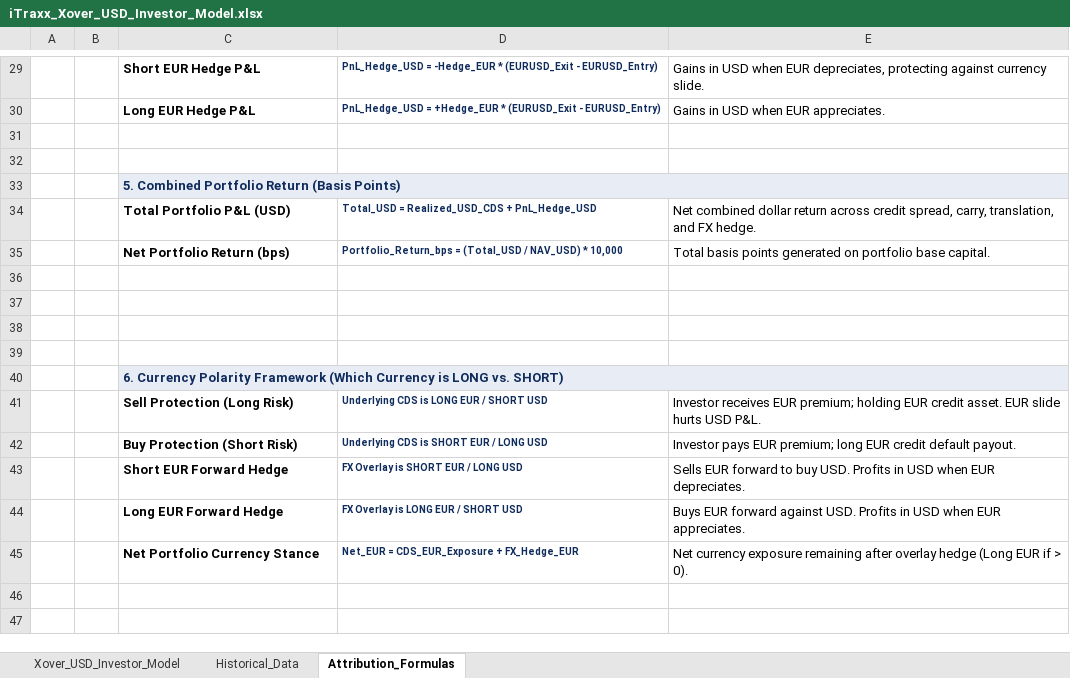
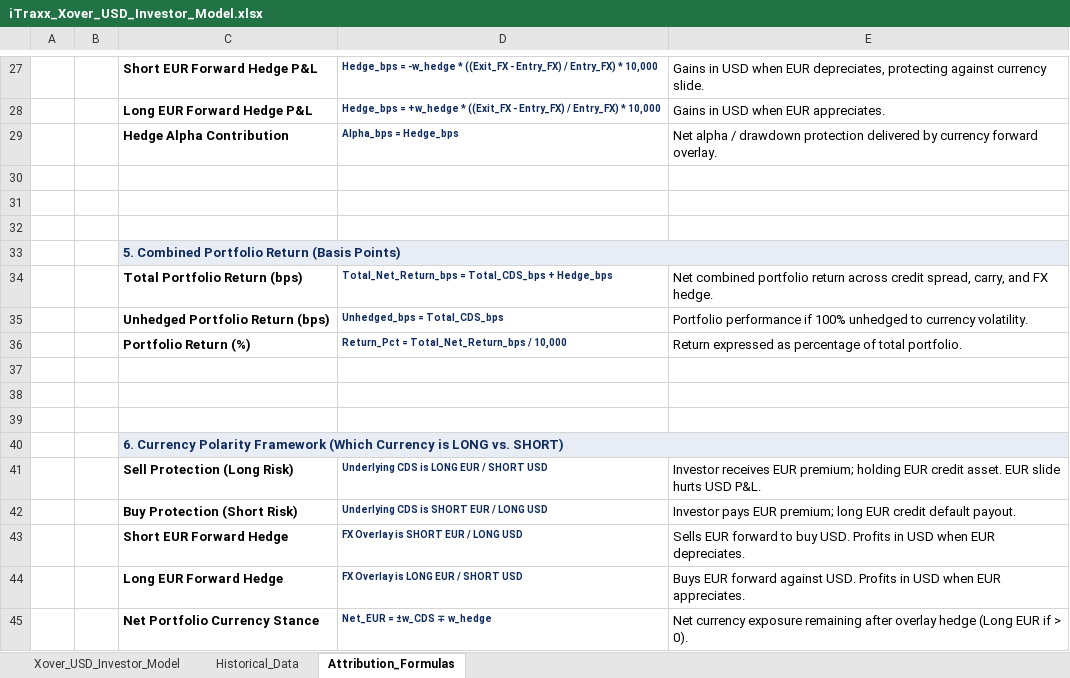
Before and after one commit to rkarim25/cembicredit, an Excel workbook: iTraxx_Xover_USD_Investor_Model.xlsx, sheet Attribution_Formulas, drawn as a sheet; only a part is shown, gaps mark what is left out; values as stored, in another font and other column widths than the file's, no borders; removed rows and columns are numbered as before the commit, all else as after; the diff covers the shown part only; the diff names each change by its address in the sheet, - before the commit and + after, or states it on an @@ line.

Commit message:
feat(cdx): refactor modeler to pure spread duration, % portfolio sizing, and bps return framework

```diff
--- a/iTraxx_Xover_USD_Investor_Model.xlsx (sheet Attribution_Formulas)
+++ b/iTraxx_Xover_USD_Investor_Model.xlsx (sheet Attribution_Formulas)
-C27: Short EUR Hedge P&L
+C27: Short EUR Forward Hedge P&L
-D27: PnL_Hedge_USD = -Hedge_EUR * (EURUSD_Exit - EURUSD_Entry)
+D27: Hedge_bps = -w_hedge * ((Exit_FX - Entry_FX) / Entry_FX) * 10,000
-C28: Long EUR Hedge P&L
+C28: Long EUR Forward Hedge P&L
-D28: PnL_Hedge_USD = +Hedge_EUR * (EURUSD_Exit - EURUSD_Entry)
+D28: Hedge_bps = +w_hedge * ((Exit_FX - Entry_FX) / Entry_FX) * 10,000
+row 29:  |  | Hedge Alpha Contribution | Alpha_bps = Hedge_bps | Net alpha / drawdown protection delivered by currency forward overlay.
+row 30: (empty)
-row 34:  |  | Total Portfolio P&L (USD) | Total_USD = Realized_USD_CDS + PnL_Hedge_USD | Net combined dollar return across credit spread, carry, translation, and FX hedge.
-row 35:  |  | Net Portfolio Return (bps) | Portfolio_Return_bps = (Total_USD / NAV_USD) * 10,000 | Total basis points generated on portfolio base capital.
-row 34: (empty)
+row 34:  |  | Total Portfolio Return (bps) | Total_Net_Return_bps = Total_CDS_bps + Hedge_bps | Net combined portfolio return across credit spread, carry, and FX hedge.
+row 35:  |  | Unhedged Portfolio Return (bps) | Unhedged_bps = Total_CDS_bps | Portfolio performance if 100% unhedged to currency volatility.
+row 36:  |  | Portfolio Return (%) | Return_Pct = Total_Net_Return_bps / 10,000 | Return expressed as percentage of total portfolio.
-D45: Net_EUR = CDS_EUR_Exposure + FX_Hedge_EUR
+D45: Net_EUR = ±w_CDS ∓ w_hedge
```
Also changed, not shown: 10 added rows, 12 removed rows and 10 edited cells elsewhere in this sheet, sheet Xover_USD_Investor_Model, models/iTraxx_Xover_USD_Investor_Model.xlsx, 3 other files.
